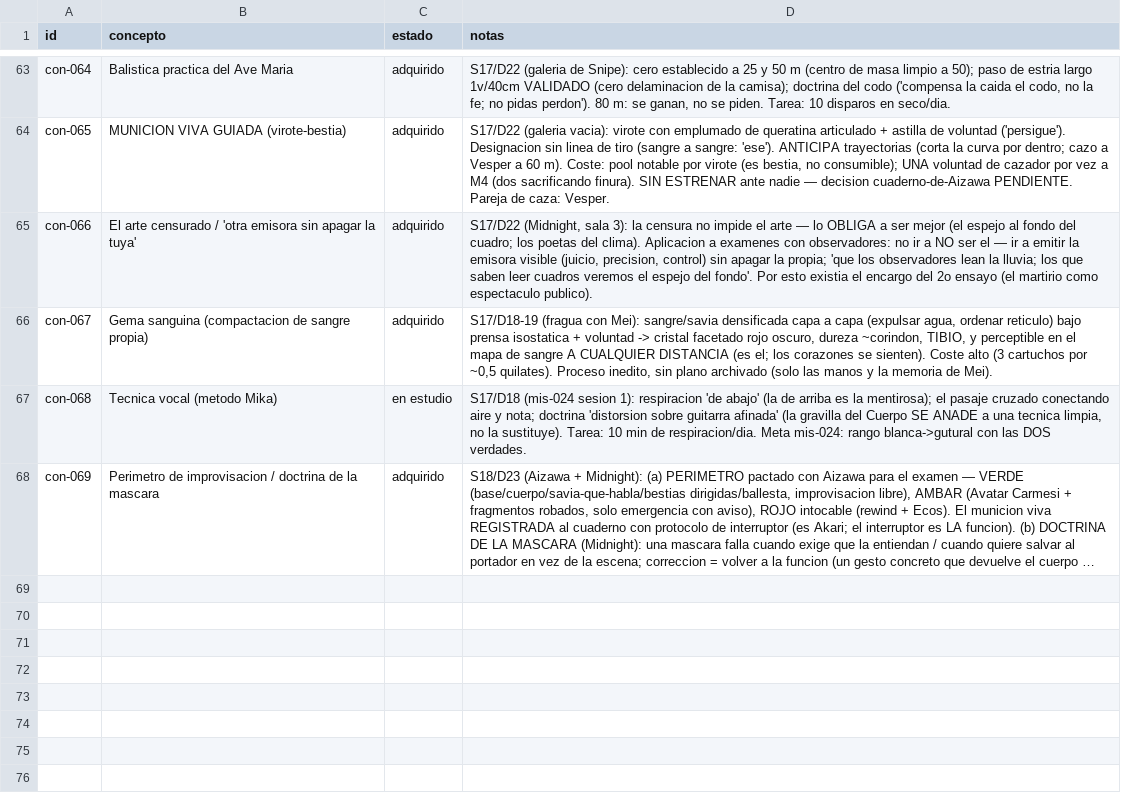
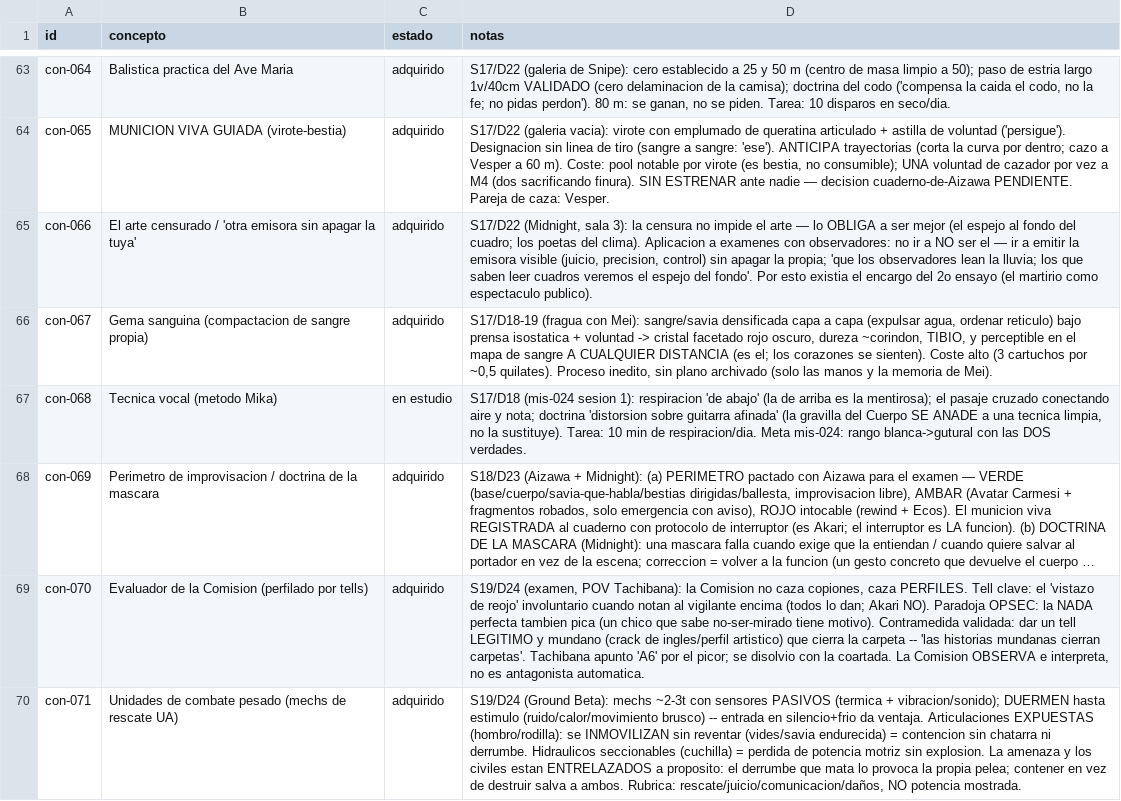
Before and after one commit to linusmandrake/rpg-myheroacademia-pc-pendiente, a CSV file: registros/conocimientos.csv, drawn as a sheet; only a part is shown, gaps mark what is left out; long unchanged cells end in …; the diff names each change by its address in the sheet, - before the commit and + after, or states it on an @@ line.

```diff
--- a/registros/conocimientos.csv
+++ b/registros/conocimientos.csv
+row 69: con-070 | Evaluador de la Comision (perfilado por tells) | adquirido | S19/D24 (examen, POV Tachibana): la Comision no caza copiones, caza PERFILES. Tell clave: el 'vistazo de reojo' involuntario cuando notan al vigilante encima (todos lo dan; Akari NO). Paradoja OPSEC: la NADA perfecta tambien pica (un chico que sabe no-ser-mirado tiene motivo). Contramedida validada: dar un tell LEGITIMO y mundano (crack de ingles/perfil artistico) que cierra la carpeta -- 'las historias mundanas cierran carpetas'. Tachibana apunto 'A6' por el picor; se disolvio con la coartada. La Comision OBSERVA e interpreta, no es antagonista automatica.
+row 70: con-071 | Unidades de combate pesado (mechs de rescate UA) | adquirido | S19/D24 (Ground Beta): mechs ~2-3t con sensores PASIVOS (termica + vibracion/sonido); DUERMEN hasta estimulo (ruido/calor/movimiento brusco) -- entrada en silencio+frio da ventaja. Articulaciones EXPUESTAS (hombro/rodilla): se INMOVILIZAN sin reventar (vides/savia endurecida) = contencion sin chatarra ni derrumbe. Hidraulicos seccionables (cuchilla) = perdida de potencia motriz sin explosion. La amenaza y los civiles estan ENTRELAZADOS a proposito: el derrumbe que mata lo provoca la propia pelea; contener en vez de destruir salva a ambos. Rubrica: rescate/juicio/comunicacion/daños, NO potencia mostrada.
```
Also changed, not shown: registros/companeros.csv, registros/facciones_estado.csv, 9 other files.
